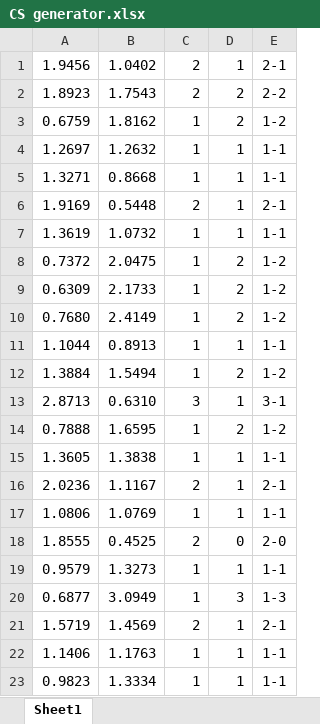
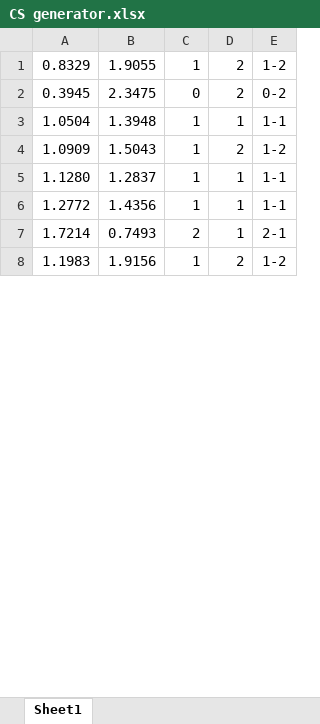
Before and after one commit to gitboyzorro5/FDAS, an Excel workbook: CS generator.xlsx, sheet Sheet1, drawn as a sheet; only a part is shown; values as stored, in another font and other column widths than the file's, no borders; removed rows and columns are numbered as before the commit, all else as after; the diff covers the shown part only; the diff names each change by its address in the sheet, - before the commit and + after, or states it on an @@ line.

```diff
--- a/CS generator.xlsx (sheet Sheet1)
+++ b/CS generator.xlsx (sheet Sheet1)
-row 1: 1.9456 | 1.0402 | 2 | 1 | 2-1
-row 2: 1.8923 | 1.7543 | 2 | 2 | 2-2
-A1: 0.6759
+A1: 0.8329
-B1: 1.8162
+B1: 1.9055
-row 4: 1.2697 | 1.2632 | 1 | 1 | 1-1
-row 5: 1.3271 | 0.8668 | 1 | 1 | 1-1
-row 6: 1.9169 | 0.5448 | 2 | 1 | 2-1
-row 7: 1.3619 | 1.0732 | 1 | 1 | 1-1
-row 8: 0.7372 | 2.0475 | 1 | 2 | 1-2
-row 9: 0.6309 | 2.1733 | 1 | 2 | 1-2
-row 10: 0.7680 | 2.4149 | 1 | 2 | 1-2
+row 2: 0.3945 | 2.3475 | 0 | 2 | 0-2
-A3: 1.1044
+A3: 1.0504
-B3: 0.8913
+B3: 1.3948
-A4: 1.3884
+A4: 1.0909
-B4: 1.5494
+B4: 1.5043
-row 13: 2.8713 | 0.6310 | 3 | 1 | 3-1
-row 14: 0.7888 | 1.6595 | 1 | 2 | 1-2
-A5: 1.3605
+A5: 1.1280
-B5: 1.3838
+B5: 1.2837
-row 16: 2.0236 | 1.1167 | 2 | 1 | 2-1
-A6: 1.0806
+A6: 1.2772
-B6: 1.0769
+B6: 1.4356
-row 18: 1.8555 | 0.4525 | 2 | 0 | 2-0
-row 19: 0.9579 | 1.3273 | 1 | 1 | 1-1
-row 20: 0.6877 | 3.0949 | 1 | 3 | 1-3
-A7: 1.5719
+A7: 1.7214
-B7: 1.4569
+B7: 0.7493
-row 22: 1.1406 | 1.1763 | 1 | 1 | 1-1
-row 23: 0.9823 | 1.3334 | 1 | 1 | 1-1
+row 8: 1.1983 | 1.9156 | 1 | 2 | 1-2
```
Also changed, not shown: 1 added row, 80 removed rows and 24 edited cells elsewhere in this sheet, formulas that keep their value, 3 other files.
